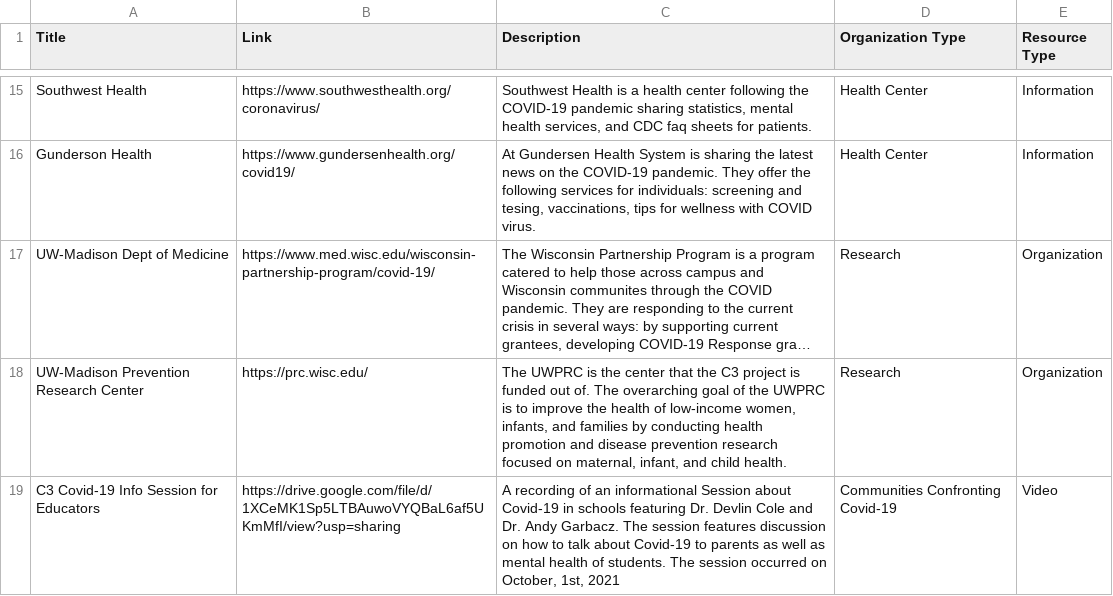
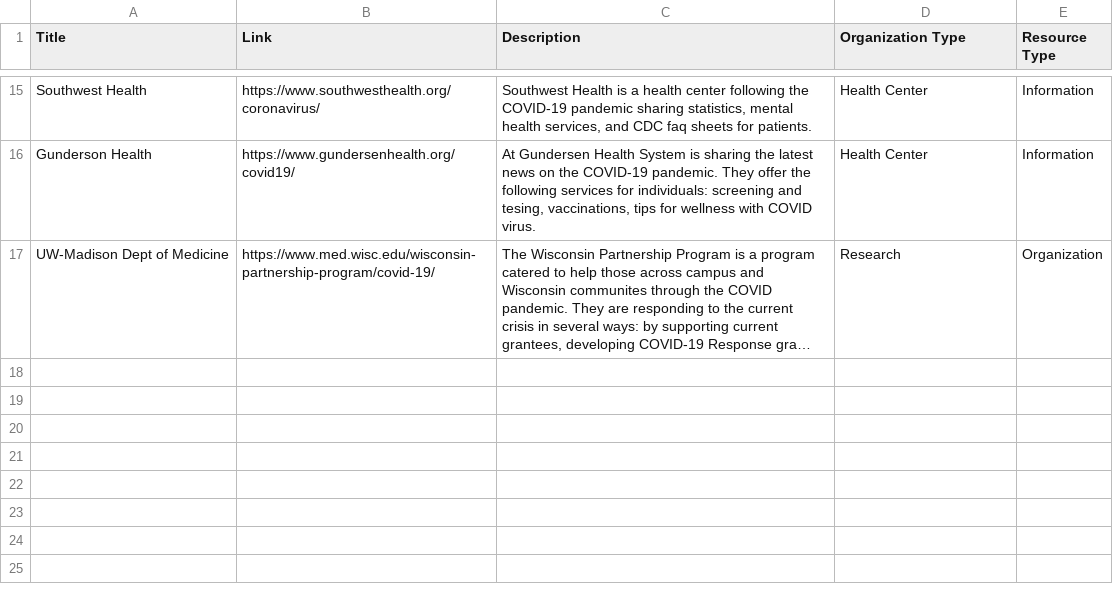
Before and after one commit to mbhattar9/C3, a CSV file: data/resources.csv, drawn as a sheet; only a part is shown, gaps mark what is left out; long unchanged cells end in …; the diff names each change by its address in the sheet, - before the commit and + after, or states it on an @@ line.

Commit message:
Update resources.csv
got rid of the lines that are not working. ope

```diff
--- a/data/resources.csv
+++ b/data/resources.csv
-row 18: UW-Madison Prevention Research Center | https://prc.wisc.edu/ | The UWPRC is the center that the C3 project is funded out of. The overarching goal of the UWPRC is to improve the health of low-income women, infants, and families by conducting health promotion and disease prevention research focused on maternal, infant, and child health. | Research | Organization
-row 19: C3 Covid-19 Info Session for Educators | https://drive.google.com/file/d/1XCeMK1Sp5LTBAuwoVYQBaL6af5UKmMfI/view?usp=sharing | A recording of an informational Session about Covid-19 in schools featuring Dr. Devlin Cole and Dr. Andy Garbacz. The session features discussion on how to talk about Covid-19 to parents as well as mental health of students. The session occurred on October, 1st, 2021 | Communities Confronting Covid-19 | Video
```
